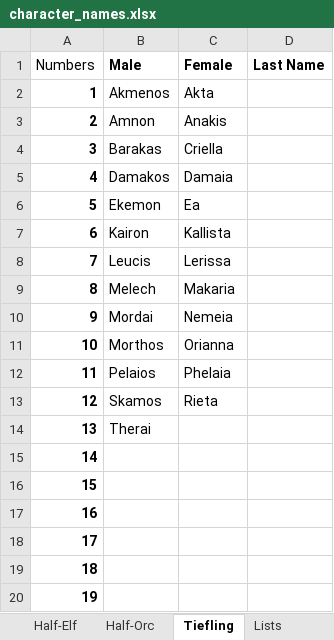
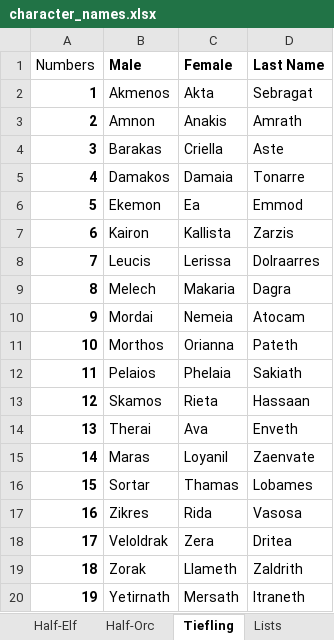
Before and after one commit to babbysross/dndbot-py, an Excel workbook: character_names.xlsx, sheet Tiefling, drawn as a sheet; only a part is shown; values as stored, in another font and other column widths than the file's, no borders; table styles not drawn; the diff covers the shown part only; the diff names each change by its address in the sheet, - before the commit and + after, or states it on an @@ line.

Commit message:
Finished the character generator and filled in most of the character names spreadsheet. It works somehow!

```diff
--- a/character_names.xlsx (sheet Tiefling)
+++ b/character_names.xlsx (sheet Tiefling)
-D2 (Last Name): (empty)
+D2 (Last Name): Sebragat
-D3 (Last Name): (empty)
+D3 (Last Name): Amrath
-D4 (Last Name): (empty)
+D4 (Last Name): Aste
-D5 (Last Name): (empty)
+D5 (Last Name): Tonarre
-D6 (Last Name): (empty)
+D6 (Last Name): Emmod
-D7 (Last Name): (empty)
+D7 (Last Name): Zarzis
-D8 (Last Name): (empty)
+D8 (Last Name): Dolraarres
-D9 (Last Name): (empty)
+D9 (Last Name): Dagra
-D10 (Last Name): (empty)
+D10 (Last Name): Atocam
-D11 (Last Name): (empty)
+D11 (Last Name): Pateth
-D12 (Last Name): (empty)
+D12 (Last Name): Sakiath
-D13 (Last Name): (empty)
+D13 (Last Name): Hassaan
-C14 (Female): (empty)
+C14 (Female): Ava
-D14 (Last Name): (empty)
+D14 (Last Name): Enveth
-B15 (Male): (empty)
+B15 (Male): Maras
-C15 (Female): (empty)
+C15 (Female): Loyanil
-D15 (Last Name): (empty)
+D15 (Last Name): Zaenvate
-B16 (Male): (empty)
+B16 (Male): Sortar
-C16 (Female): (empty)
+C16 (Female): Thamas
-D16 (Last Name): (empty)
+D16 (Last Name): Lobames
-B17 (Male): (empty)
+B17 (Male): Zikres
-C17 (Female): (empty)
+C17 (Female): Rida
-D17 (Last Name): (empty)
+D17 (Last Name): Vasosa
-B18 (Male): (empty)
+B18 (Male): Veloldrak
-C18 (Female): (empty)
+C18 (Female): Zera
-D18 (Last Name): (empty)
+D18 (Last Name): Dritea
-B19 (Male): (empty)
+B19 (Male): Zorak
-C19 (Female): (empty)
+C19 (Female): Llameth
-D19 (Last Name): (empty)
+D19 (Last Name): Zaldrith
-B20 (Male): (empty)
+B20 (Male): Yetirnath
-C20 (Female): (empty)
+C20 (Female): Mersath
-D20 (Last Name): (empty)
+D20 (Last Name): Itraneth
```
Also changed, not shown: 93 edited cells elsewhere in this sheet, sheet Half-Elf, sheet Halfling, sheet Dwarf, sheet Elf, sheet Half-Orc, sheet Dragonborn, race_class.xlsx, 3 other files.
